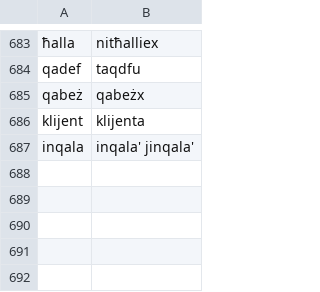
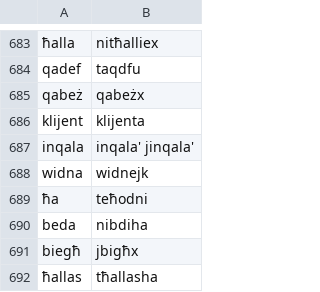
Before and after one commit to zavanton123/tayra-languages, a TSV file: tools/courses/mt/extra_forms.tsv, drawn as a sheet; only a part is shown, gaps mark what is left out; the diff names each change by its address in the sheet, - before the commit and + after, or states it on an @@ line.

Commit message:
Add Maltese forms the writers reported

```diff
--- a/tools/courses/mt/extra_forms.tsv
+++ b/tools/courses/mt/extra_forms.tsv
+row 688: widna | widnejk
+row 689: ħa | teħodni
+row 690: beda | nibdiha
+row 691: biegħ | jbigħx
+row 692: ħallas | tħallasha
```
